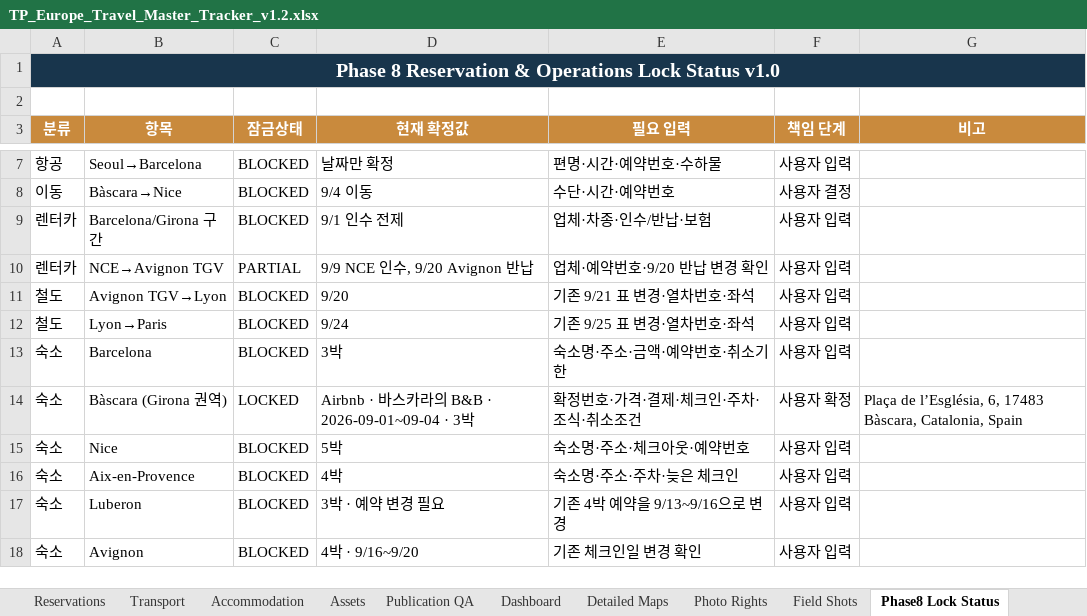
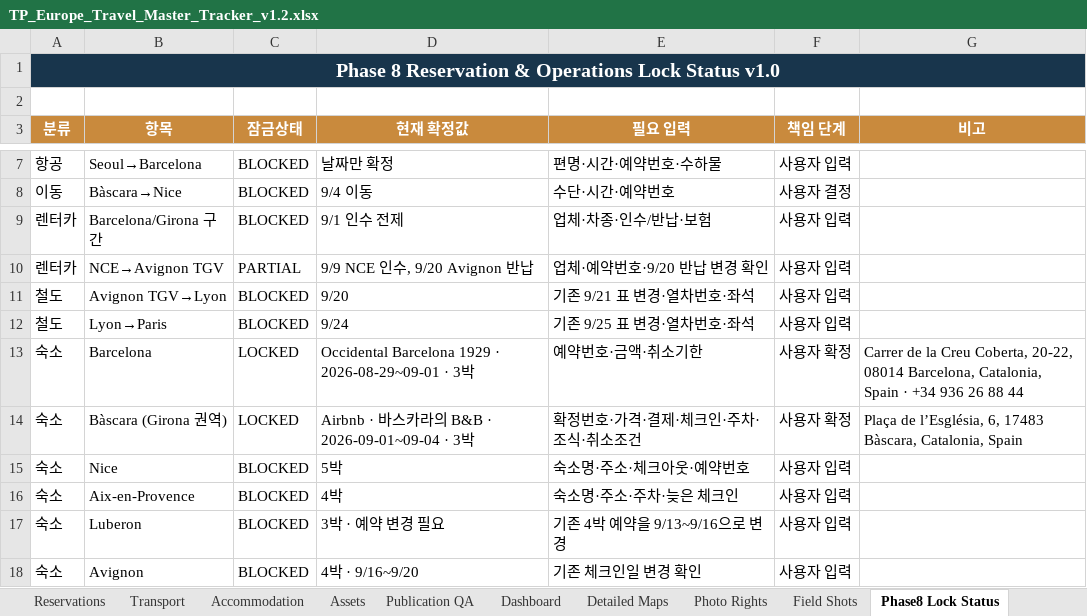
Before and after one commit to jeongjae/SP-FR-guidebook, an Excel workbook: source/OPERATIONS/TP_Europe_Travel_Master_Tracker_v1.2.xlsx, sheet Phase8 Lock Status, drawn as a sheet; only a part is shown, gaps mark what is left out; values as stored, in another font and other column widths than the file's, no borders; conditional formats not drawn; the diff names each change by its address in the sheet, - before the commit and + after, or states it on an @@ line.

```diff
--- a/source/OPERATIONS/TP_Europe_Travel_Master_Tracker_v1.2.xlsx (sheet Phase8 Lock Status)
+++ b/source/OPERATIONS/TP_Europe_Travel_Master_Tracker_v1.2.xlsx (sheet Phase8 Lock Status)
-C13 (잠금상태): BLOCKED
+C13 (잠금상태): LOCKED
-D13 (현재 확정값): 3박
+D13 (현재 확정값): Occidental Barcelona 1929 · 2026-08-29~09-01 · 3박
-E13 (필요 입력): 숙소명·주소·금액·예약번호·취소기한
+E13 (필요 입력): 예약번호·금액·취소기한
-F13 (책임 단계): 사용자 입력
+F13 (책임 단계): 사용자 확정
-G13 (비고): (empty)
+G13 (비고): Carrer de la Creu Coberta, 20-22, 08014 Barcelona, Catalonia, Spain · +34 936 26 88 44
```
Also changed, not shown: sheet Reservations, sheet Accommodation, 8 other files.
